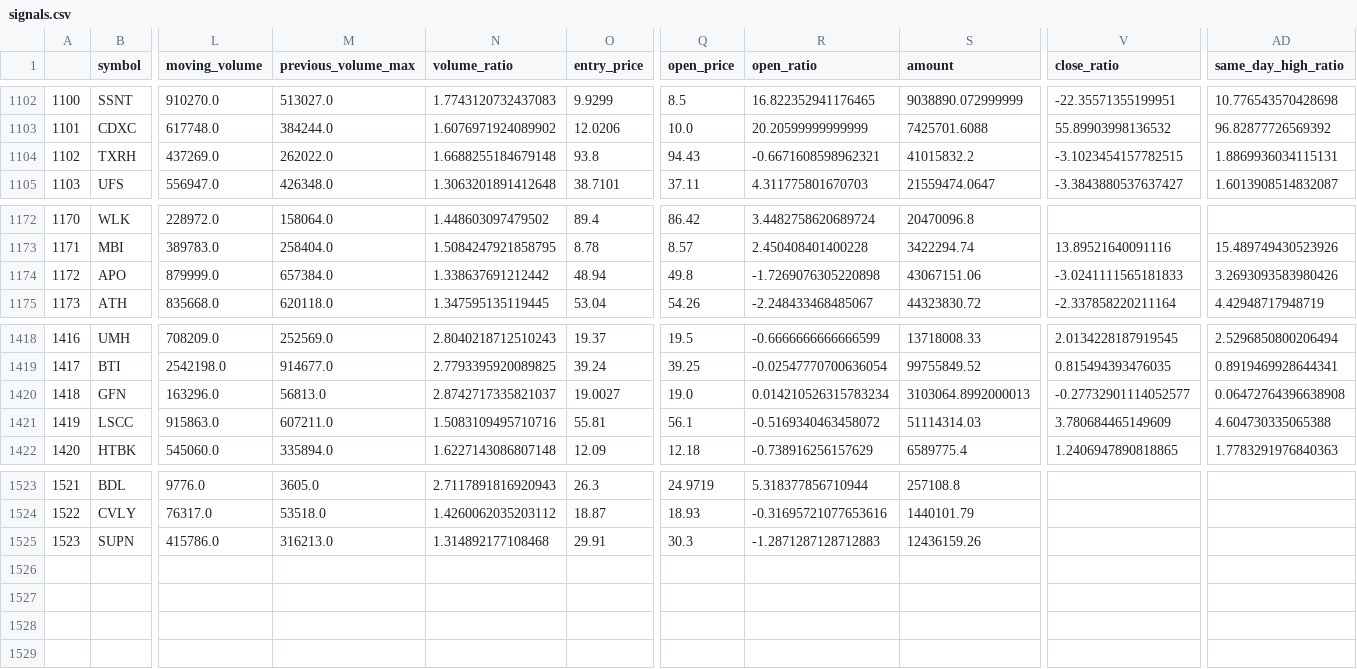
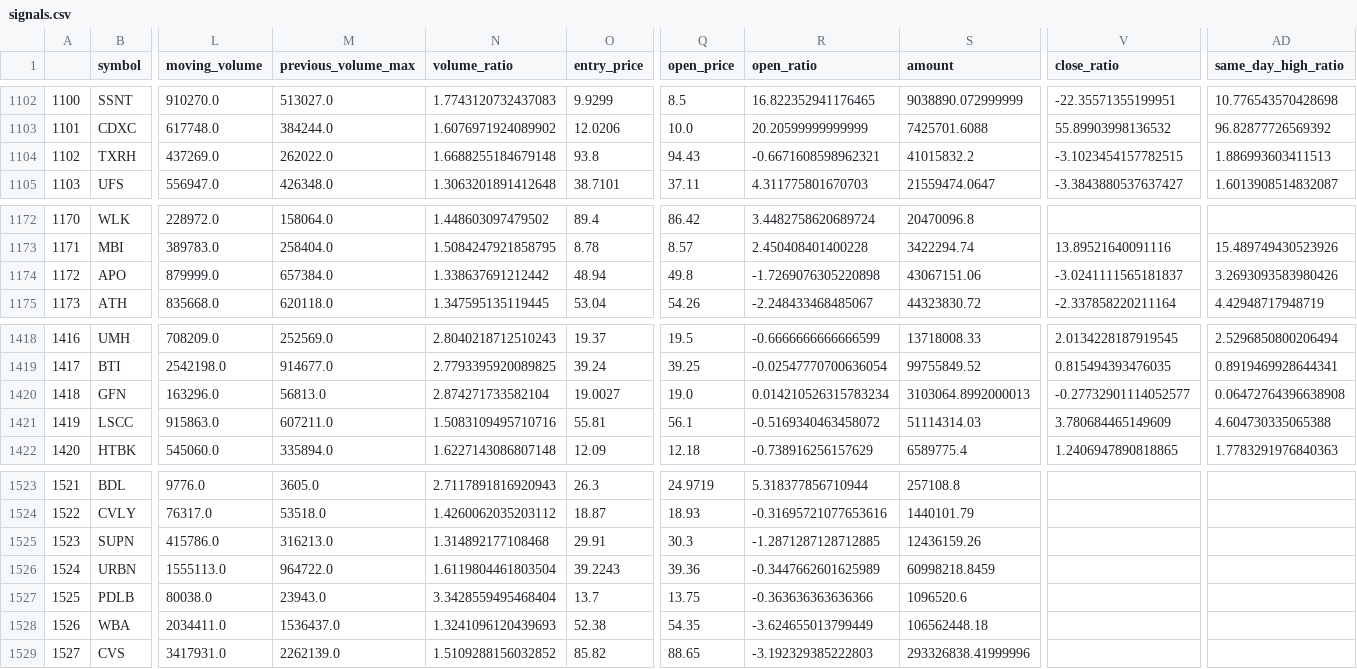
Before and after one commit to atriptoparadise/algo_trading_bot, a CSV file: data/signals.csv, drawn as a sheet; only a part is shown, gaps mark what is left out; rows hold the shown columns only; the diff names each change by its address in the sheet, - before the commit and + after, or states it on an @@ line.

Commit message:
Updated data

```diff
--- a/data/signals.csv
+++ b/data/signals.csv
-AD1104 (same_day_high_ratio): 1.8869936034115131
+AD1104 (same_day_high_ratio): 1.886993603411513
-V1174 (close_ratio): -3.0241111565181833
+V1174 (close_ratio): -3.0241111565181837
-N1420 (volume_ratio): 2.8742717335821037
+N1420 (volume_ratio): 2.874271733582104
-R1525 (open_ratio): -1.2871287128712883
+R1525 (open_ratio): -1.2871287128712885
+row 1526: 1524 | URBN | 1555113.0 | 964722.0 | 1.6119804461803504 | 39.2243 | 39.36 | -0.3447662601625989 | 60998218.8459
+row 1527: 1525 | PDLB | 80038.0 | 23943.0 | 3.3428559495468404 | 13.7 | 13.75 | -0.363636363636366 | 1096520.6
+row 1528: 1526 | WBA | 2034411.0 | 1536437.0 | 1.3241096120439693 | 52.38 | 54.35 | -3.624655013799449 | 106562448.18
+row 1529: 1527 | CVS | 3417931.0 | 2262139.0 | 1.5109288156032852 | 85.82 | 88.65 | -3.192329385222803 | 293326838.41999996
```
Also changed, not shown: 1 other file.
